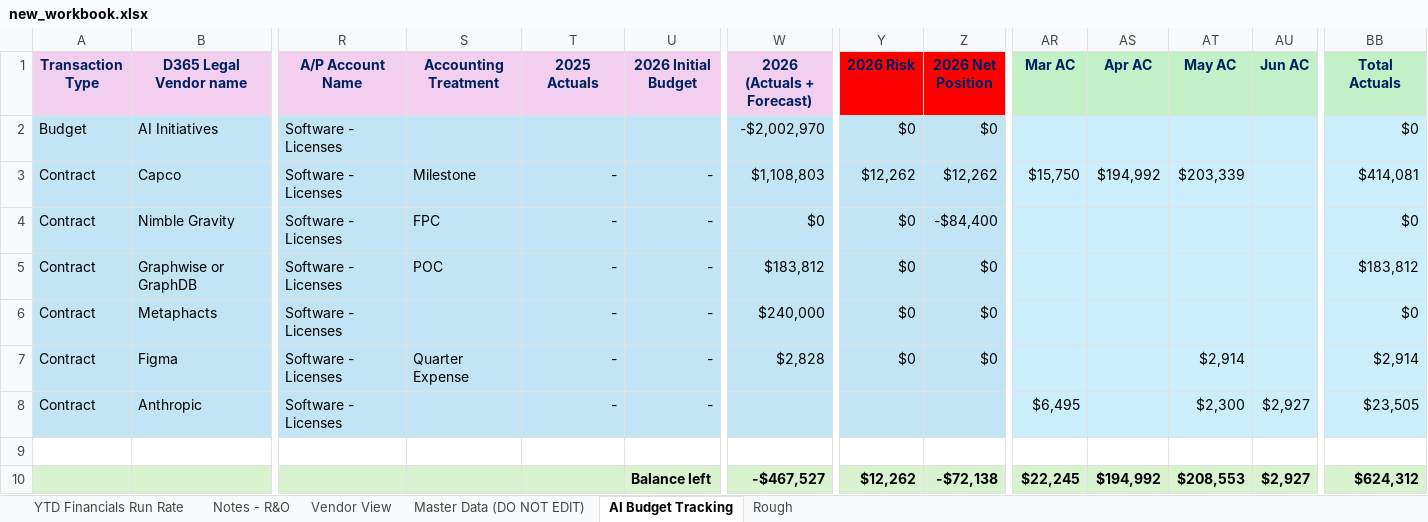
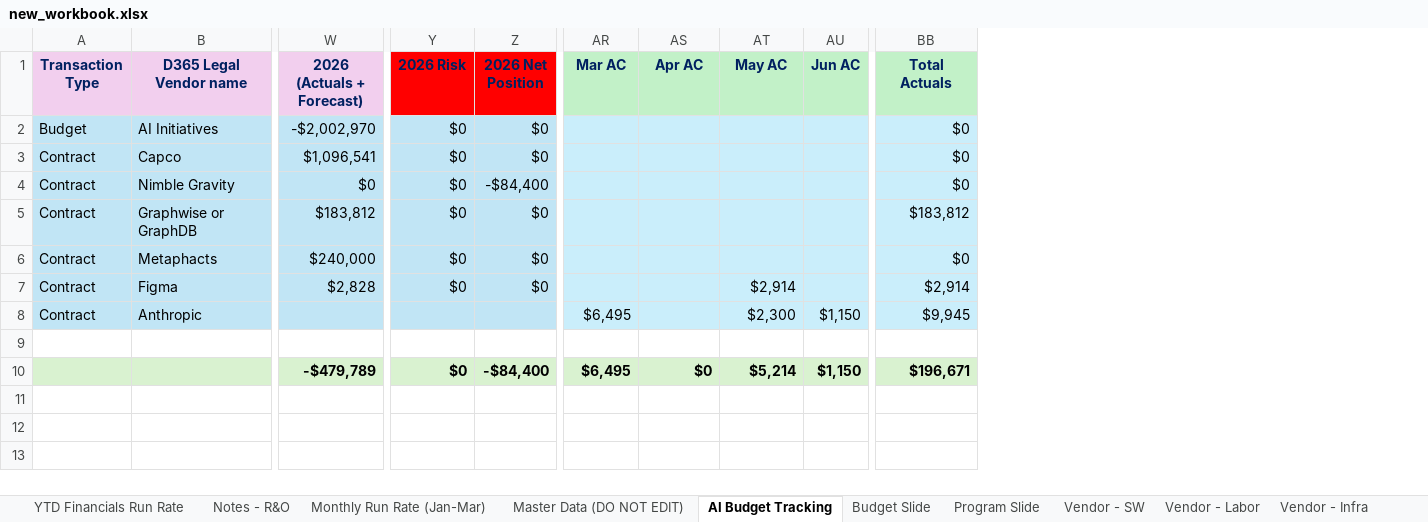
Before and after one commit to ari-gurovich-antares/tech_financials_dashboard, an Excel workbook: uploads/new_workbook.xlsx, sheet AI Budget Tracking, drawn as a sheet; only a part is shown, gaps mark what is left out; values as stored, in another font and other column widths than the file's, no borders; conditional formats not drawn; the diff covers the shown part only; the diff names each change by its address in the sheet, - before the commit and + after, or states it on an @@ line.

```diff
--- a/uploads/new_workbook.xlsx (sheet AI Budget Tracking)
+++ b/uploads/new_workbook.xlsx (sheet AI Budget Tracking)
-sheet tab: Vendor View
+sheet tab: Vendor - SW
-sheet tab: Rough
+sheet tab: Budget Slide
+sheet tab: Monthly Run Rate (Jan-Mar)
+sheet tab: Program Slide
+sheet tab: Vendor - Labor
+sheet tab: Vendor - Infra
@@ sheet tab order changed: YTD Financials Run Rate | Notes - R&O | Monthly Run Rate (Jan-Mar) | Master Data (DO NOT EDIT) | AI Budget Tracking | Budget Slide | Program Slide | Vendor - SW | Vendor - Labor | Vendor - Infra @@
@@ column R (A/P Account Name) hidden, rows 2-8: all Software - Licenses @@
@@ column S (Accounting Treatment) hidden, rows 3-7: Milestone | FPC | POC |  | Quarter Expense @@
@@ column T (2025 Actuals) hidden, rows 3-8: all - @@
@@ column U (2026 Initial Budget) hidden, rows 3-10: - | - | - | - | - | - |  | Balance left @@
-W3 (2026 (Actuals + Forecast)): $1,108,803
+W3 (2026 (Actuals + Forecast)): $1,096,541
-Y3 (2026 Risk): $12,262
+Y3 (2026 Risk): $0
-Z3 (2026 Net Position): $12,262
+Z3 (2026 Net Position): $0
-AR3 (Mar AC): $15,750
+AR3 (Mar AC): (empty)
-AS3 (Apr AC): $194,992
+AS3 (Apr AC): (empty)
-AT3 (May AC): $203,339
+AT3 (May AC): (empty)
-BB3 (Total Actuals): $414,081
+BB3 (Total Actuals): $0
-AU8 (Jun AC): $2,927
+AU8 (Jun AC): $1,150
-BB8 (Total Actuals): $23,505
+BB8 (Total Actuals): $9,945
-W10 (2026 (Actuals + Forecast)): -$467,527
+W10 (2026 (Actuals + Forecast)): -$479,789
-Y10 (2026 Risk): $12,262
+Y10 (2026 Risk): $0
-Z10 (2026 Net Position): -$72,138
+Z10 (2026 Net Position): -$84,400
-AR10 (Mar AC): $22,245
+AR10 (Mar AC): $6,495
-AS10 (Apr AC): $194,992
+AS10 (Apr AC): $0
-AT10 (May AC): $208,553
+AT10 (May AC): $5,214
-AU10 (Jun AC): $2,927
+AU10 (Jun AC): $1,150
-BB10 (Total Actuals): $624,312
+BB10 (Total Actuals): $196,671
```
Also changed, not shown: 13 edited cells elsewhere in this sheet, sheet Master Data (DO NOT EDIT), sheet Vendor - SW, sheet Notes - R&O, sheet Budget Slide, sheet YTD Financials Run Rate, other sheet tabs, hidden cells, charts or pictures, 10 other files.
